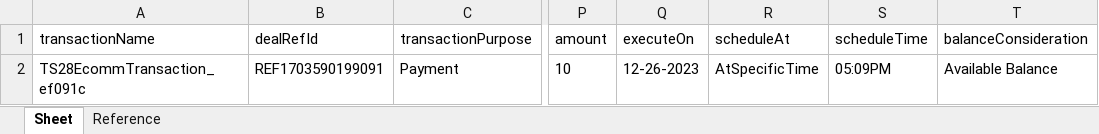
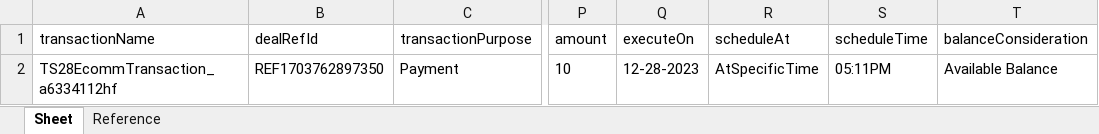
Before and after one commit to deepakdude938/upp, an Excel workbook: src/main/resources/BulkEcomm.xlsx, sheet Sheet, drawn as a sheet; only a part is shown, gaps mark what is left out; values as stored, in another font and other column widths than the file's, no borders; the diff names each change by its address in the sheet, - before the commit and + after, or states it on an @@ line.

```diff
--- a/src/main/resources/BulkEcomm.xlsx (sheet Sheet)
+++ b/src/main/resources/BulkEcomm.xlsx (sheet Sheet)
-A2: TS28EcommTransaction_ef091c
+A2: TS28EcommTransaction_a6334112hf
-B2: REF1703590199091
+B2: REF1703762897350
-Q2: 12-26-2023
+Q2: 12-28-2023
-S2: 05:09PM
+S2: 05:11PM
```
Also changed, not shown: 3 other files.
